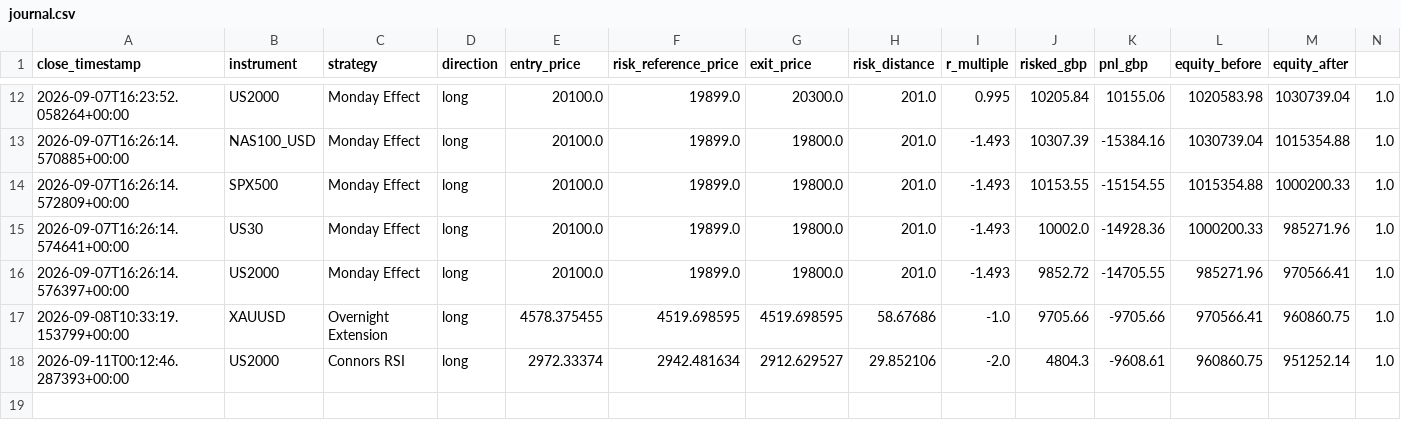
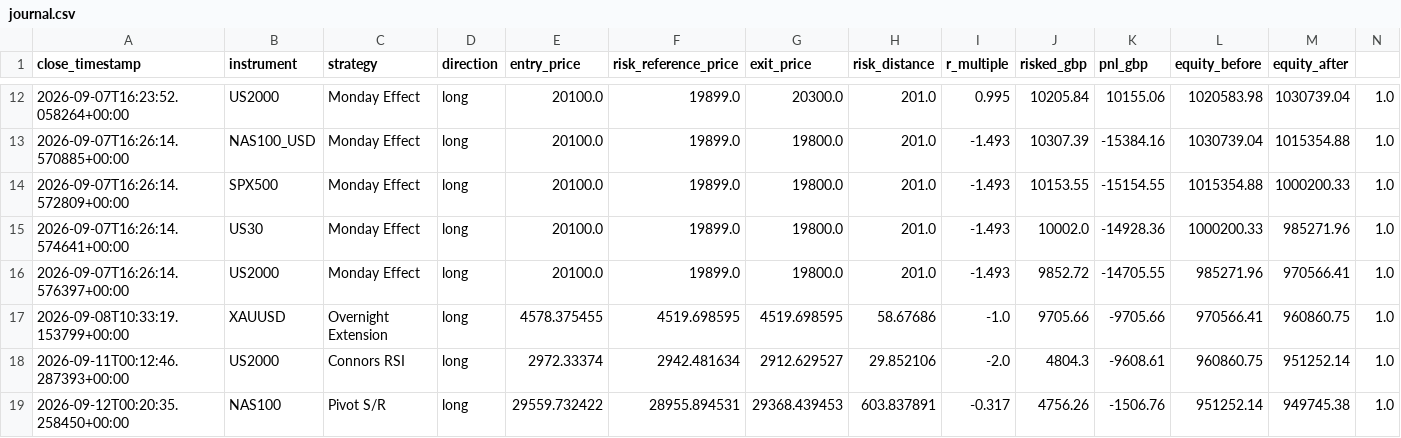
Before and after one commit to kenjtradez/portfolio-forward-test, a CSV file: journal.csv, drawn as a sheet; only a part is shown, gaps mark what is left out; the diff names each change by its address in the sheet, - before the commit and + after, or states it on an @@ line.

```diff
--- a/journal.csv
+++ b/journal.csv
+row 19: 2026-09-12T00:20:35.258450+00:00 | NAS100 | Pivot S/R | long | 29559.732422 | 28955.894531 | 29368.439453 | 603.837891 | -0.317 | 4756.26 | -1506.76 | 951252.14 | 949745.38 | 1.0
```
Also changed, not shown: connors_log.csv, donchian_log.csv, 3 other files.
